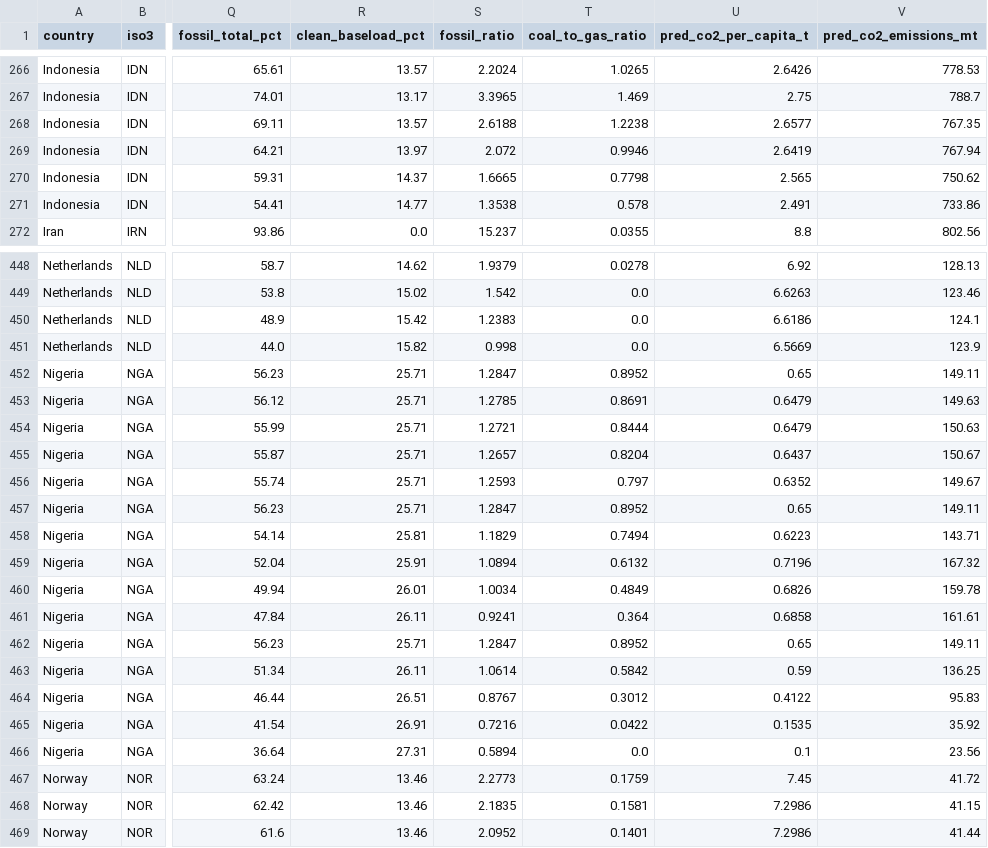
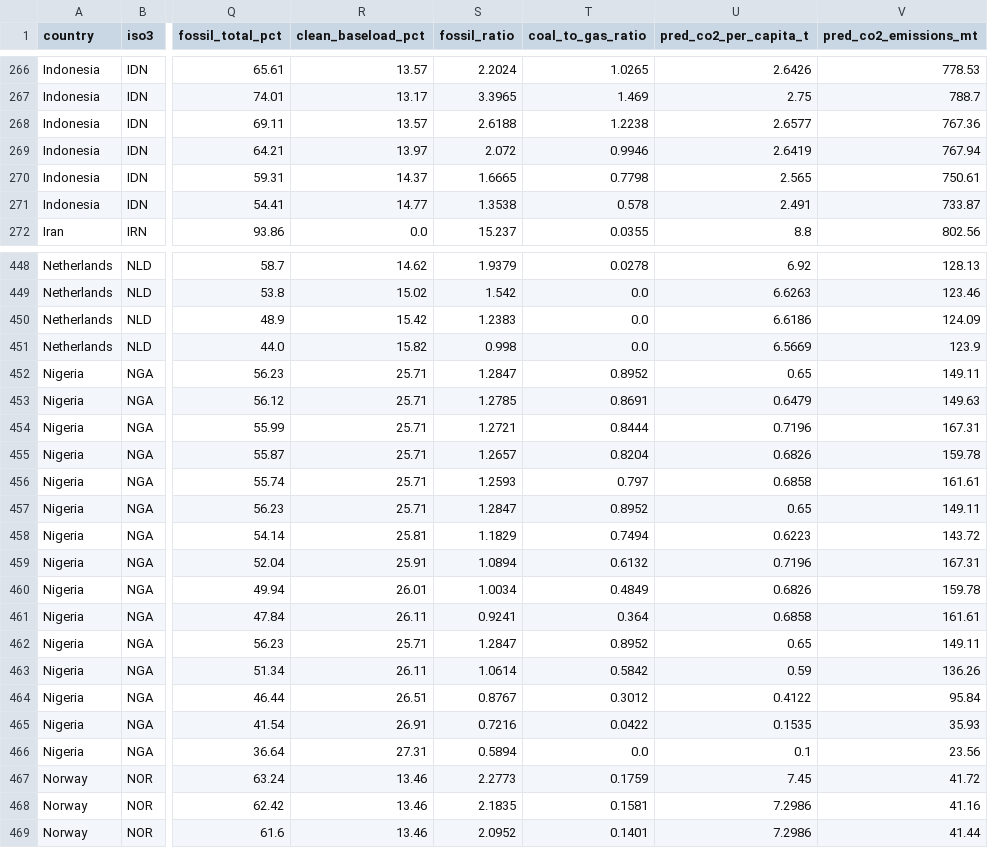
Before and after one commit to praveen-madawalage/nexora-final-challenge, a CSV file: data/outputs/q3_scenario_projections.csv, drawn as a sheet; only a part is shown, gaps mark what is left out; the diff covers the shown part only; the diff names each change by its address in the sheet, - before the commit and + after, or states it on an @@ line.

```diff
--- a/data/outputs/q3_scenario_projections.csv
+++ b/data/outputs/q3_scenario_projections.csv
-V268 (pred_co2_emissions_mt): 767.35
+V268 (pred_co2_emissions_mt): 767.36
-V270 (pred_co2_emissions_mt): 750.62
+V270 (pred_co2_emissions_mt): 750.61
-V271 (pred_co2_emissions_mt): 733.86
+V271 (pred_co2_emissions_mt): 733.87
-V450 (pred_co2_emissions_mt): 124.1
+V450 (pred_co2_emissions_mt): 124.09
-U454 (pred_co2_per_capita_t): 0.6479
+U454 (pred_co2_per_capita_t): 0.7196
-V454 (pred_co2_emissions_mt): 150.63
+V454 (pred_co2_emissions_mt): 167.31
-U455 (pred_co2_per_capita_t): 0.6437
+U455 (pred_co2_per_capita_t): 0.6826
-V455 (pred_co2_emissions_mt): 150.67
+V455 (pred_co2_emissions_mt): 159.78
-U456 (pred_co2_per_capita_t): 0.6352
+U456 (pred_co2_per_capita_t): 0.6858
-V456 (pred_co2_emissions_mt): 149.67
+V456 (pred_co2_emissions_mt): 161.61
-V458 (pred_co2_emissions_mt): 143.71
+V458 (pred_co2_emissions_mt): 143.72
-V459 (pred_co2_emissions_mt): 167.32
+V459 (pred_co2_emissions_mt): 167.31
-V463 (pred_co2_emissions_mt): 136.25
+V463 (pred_co2_emissions_mt): 136.26
-V464 (pred_co2_emissions_mt): 95.83
+V464 (pred_co2_emissions_mt): 95.84
-V465 (pred_co2_emissions_mt): 35.92
+V465 (pred_co2_emissions_mt): 35.93
-V468 (pred_co2_emissions_mt): 41.15
+V468 (pred_co2_emissions_mt): 41.16
```
Also changed, not shown: 179 edited cells elsewhere in this file.
